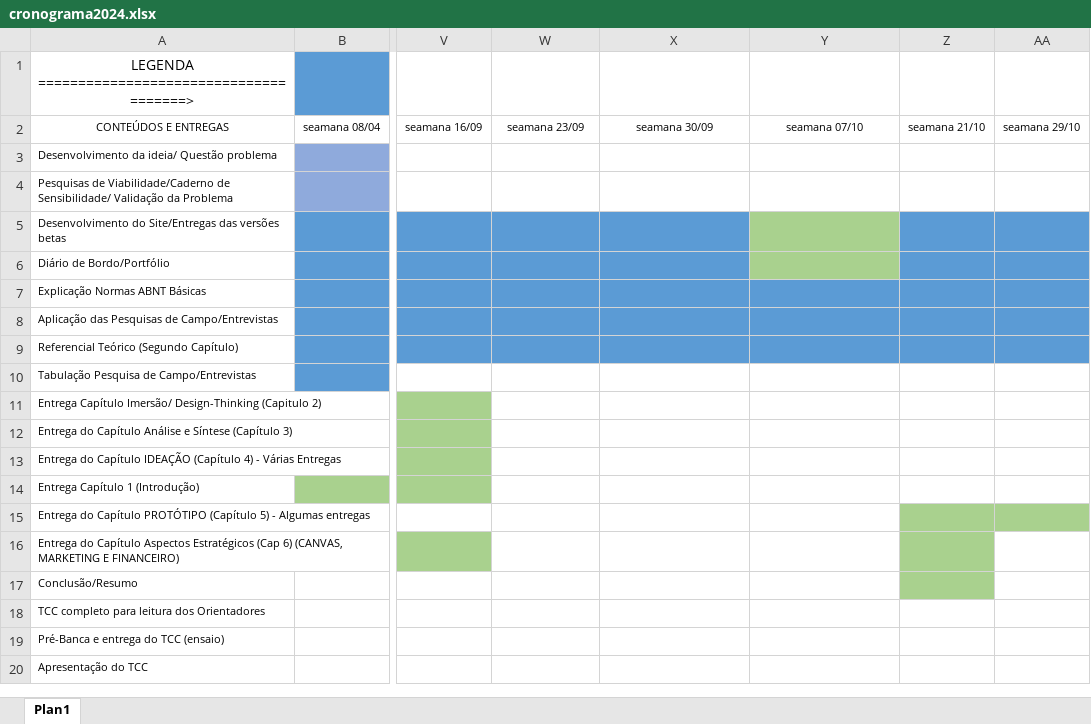
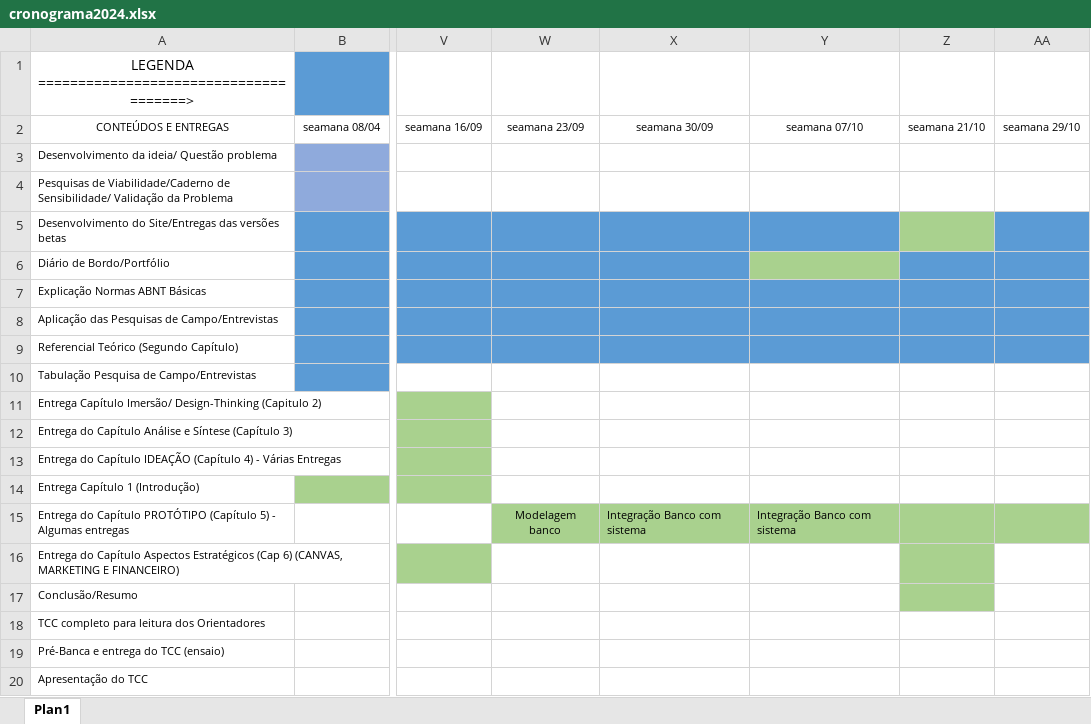
Before and after one commit to cintiapinho/ProjetoTcc_2024_3C, an Excel workbook: cronograma2024.xlsx, sheet Plan1, drawn as a sheet; only a part is shown, gaps mark what is left out; values as stored, in another font and other column widths than the file's, no borders; the diff names each change by its address in the sheet, - before the commit and + after, or states it on an @@ line.

Commit message:
Add files via upload

```diff
--- a/cronograma2024.xlsx (sheet Plan1)
+++ b/cronograma2024.xlsx (sheet Plan1)
-Y5 fill: #A9D18E
+Y5 fill: #5B9BD5
-Z5 fill: #5B9BD5
+Z5 fill: #A9D18E
-W15: (empty)
+W15: Modelagem banco
-W15:Y15 fill: none
+W15:Y15 fill: #A9D18E
-X15: (empty)
+X15: Integração Banco com sistema
-Y15: (empty)
+Y15: Integração Banco com sistema
```
